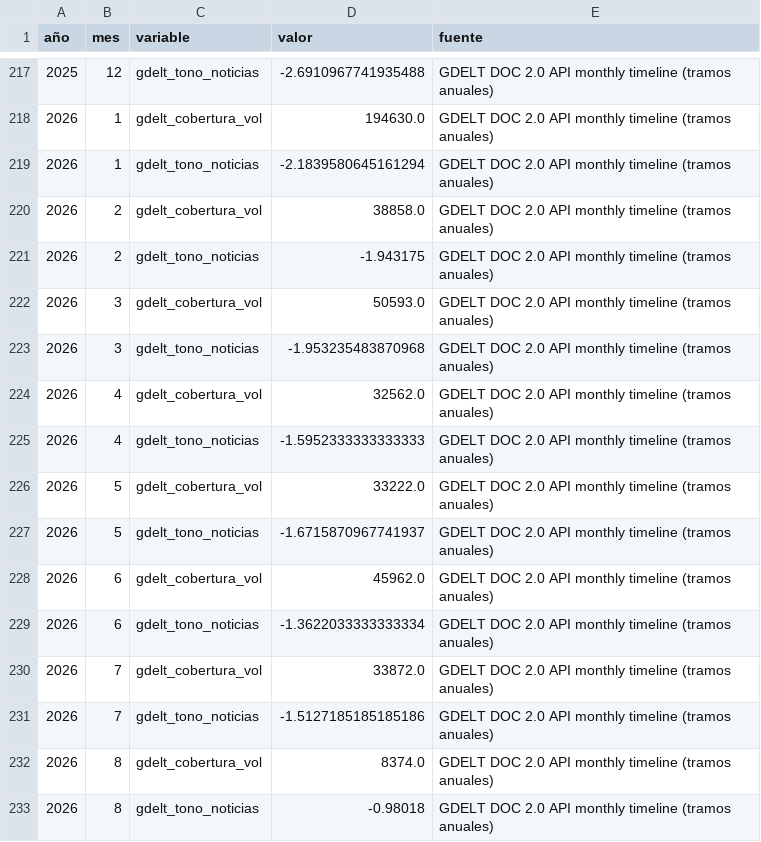
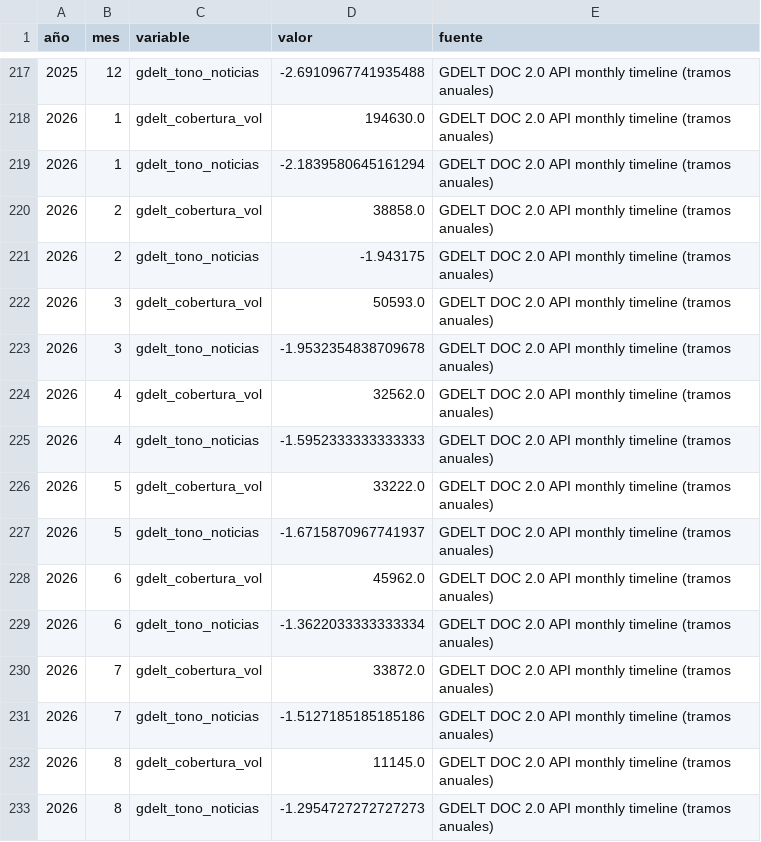
Before and after one commit to Felipegomeze2/ICIV, a CSV file: iciv/data/raw/gdelt_monthly.csv, drawn as a sheet; only a part is shown, gaps mark what is left out.

```diff
--- a/iciv/data/raw/gdelt_monthly.csv
+++ b/iciv/data/raw/gdelt_monthly.csv
@@ -222,3 +222,3 @@
 2026,3,gdelt_cobertura_vol,50593.0,GDELT DOC 2.0 API monthly timeline (tramos anuales)
-2026,3,gdelt_tono_noticias,-1.953235483870968,GDELT DOC 2.0 API monthly timeline (tramos anuales)
+2026,3,gdelt_tono_noticias,-1.9532354838709678,GDELT DOC 2.0 API monthly timeline (tramos anuales)
 2026,4,gdelt_cobertura_vol,32562.0,GDELT DOC 2.0 API monthly timeline (tramos anuales)
@@ -231,3 +231,3 @@
 2026,7,gdelt_tono_noticias,-1.5127185185185186,GDELT DOC 2.0 API monthly timeline (tramos anuales)
-2026,8,gdelt_cobertura_vol,8374.0,GDELT DOC 2.0 API monthly timeline (tramos anuales)
-2026,8,gdelt_tono_noticias,-0.98018,GDELT DOC 2.0 API monthly timeline (tramos anuales)
+2026,8,gdelt_cobertura_vol,11145.0,GDELT DOC 2.0 API monthly timeline (tramos anuales)
+2026,8,gdelt_tono_noticias,-1.2954727272727273,GDELT DOC 2.0 API monthly timeline (tramos anuales)
```
Also changed, not shown: iciv/data/processed/pulse_forecast_backtest.csv, iciv/data/raw/fred.csv, 11 other files.
